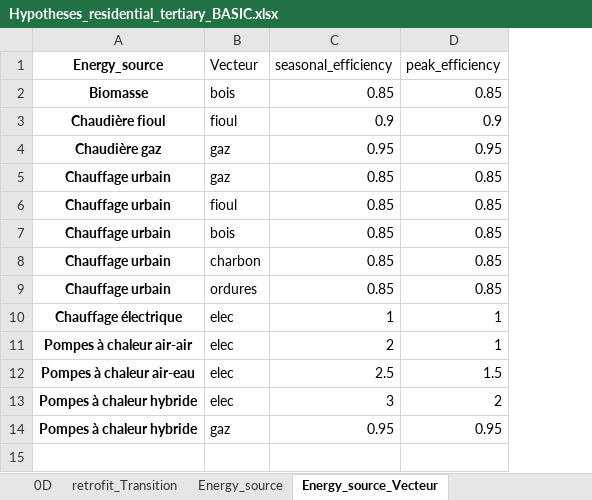
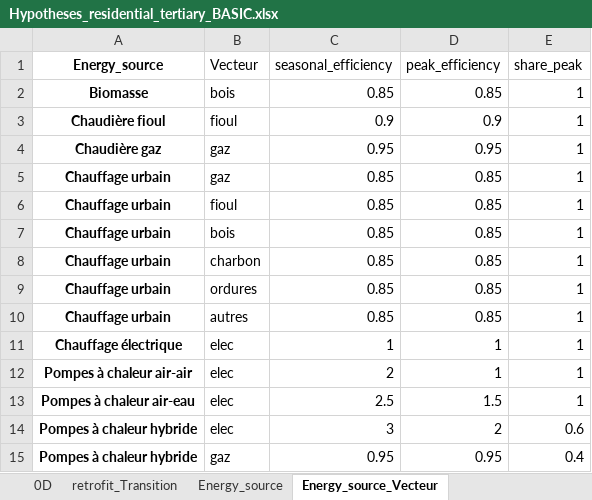
Before and after one commit to robingirard/Energy-Alternatives-Planning, an Excel workbook: Models/Prospective_conso/data/Hypotheses_residential_tertiary_BASIC.xlsx, sheet Energy_source_Vecteur, drawn as a sheet; values as stored, in another font and other column widths than the file's, no borders; the diff names each change by its address in the sheet, - before the commit and + after, or states it on an @@ line.

```diff
--- a/Models/Prospective_conso/data/Hypotheses_residential_tertiary_BASIC.xlsx (sheet Energy_source_Vecteur)
+++ b/Models/Prospective_conso/data/Hypotheses_residential_tertiary_BASIC.xlsx (sheet Energy_source_Vecteur)
+column E (share_peak), rows 2-9: all 1; rows 11-15: 1 | 1 | 1 | 0.6 | 0.4
+row 10: Chauffage urbain | autres | 0.85 | 0.85 | 1
```
Also changed, not shown: sheet year, sheet year_Vecteur, sheet Energy_source, sheet res_type_Energy_source, 3 other files.
